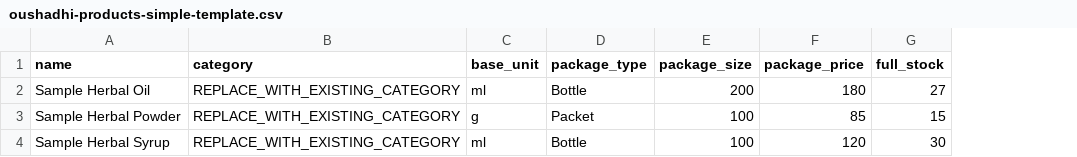
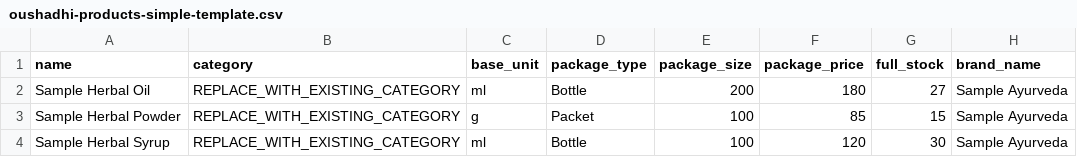
Before and after one commit to afsalboot/oushadikkmpos, a CSV file: public/samples/oushadhi-products-simple-template.csv, drawn as a sheet; the diff names each change by its address in the sheet, - before the commit and + after, or states it on an @@ line.

```diff
--- a/public/samples/oushadhi-products-simple-template.csv
+++ b/public/samples/oushadhi-products-simple-template.csv
+column H (brand_name), rows 2-4: all Sample Ayurveda
```
Also changed, not shown: 4 other files.
